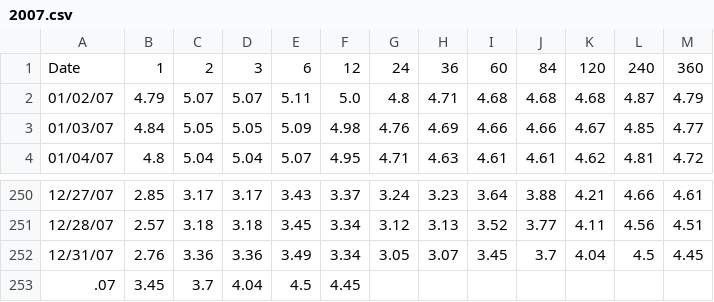
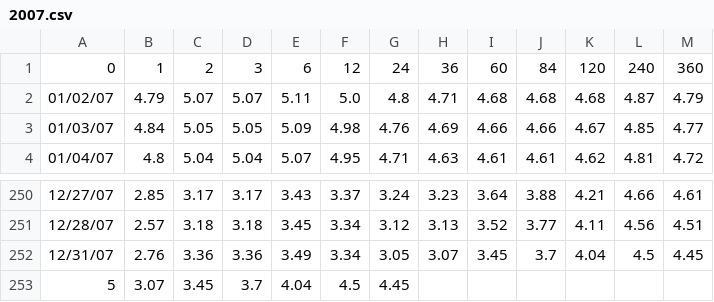
Before and after one commit to gregTret/dataSets, a CSV file: 2007.csv, drawn as a sheet; only a part is shown, gaps mark what is left out.

```diff
--- a/2007.csv
+++ b/2007.csv
@@ -1,2 +1,2 @@
-Date,1,2,3,6,12,24,36,60,84,120,240,360
+0,1,2,3,6,12,24,36,60,84,120,240,360
 01/02/07,4.79,5.07,5.07,5.11,5.0,4.8,4.71,4.68,4.68,4.68,4.87,4.79
@@ -252,2 +252,2 @@ Date,1,2,3,6,12,24,36,60,84,120,240,360
 12/31/07,2.76,3.36,3.36,3.49,3.34,3.05,3.07,3.45,3.7,4.04,4.5,4.45
-.07,3.45,3.7,4.04,4.5,4.45,,,,,,,
+5,3.07,3.45,3.7,4.04,4.5,4.45,,,,,,
```
Also changed, not shown: 2008.csv, 2009.csv, 11 other files.
